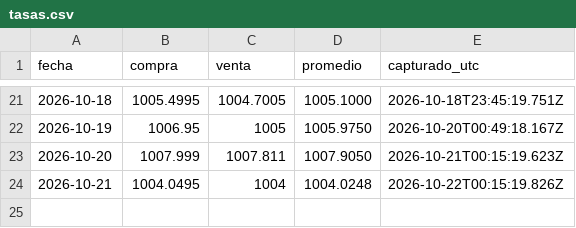
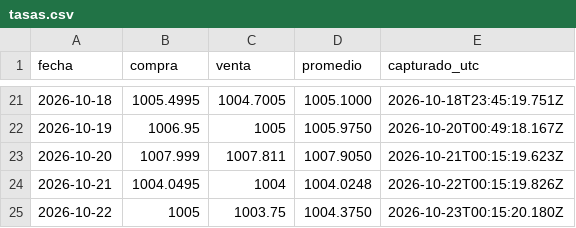
Before and after one commit to supermel1969/tasas, a CSV file: tasas.csv, drawn as a sheet; only a part is shown, gaps mark what is left out; the diff names each change by its address in the sheet, - before the commit and + after, or states it on an @@ line.

```diff
--- a/tasas.csv
+++ b/tasas.csv
+row 25: 2026-10-22 | 1005 | 1003.75 | 1004.3750 | 2026-10-23T00:15:20.180Z
```
